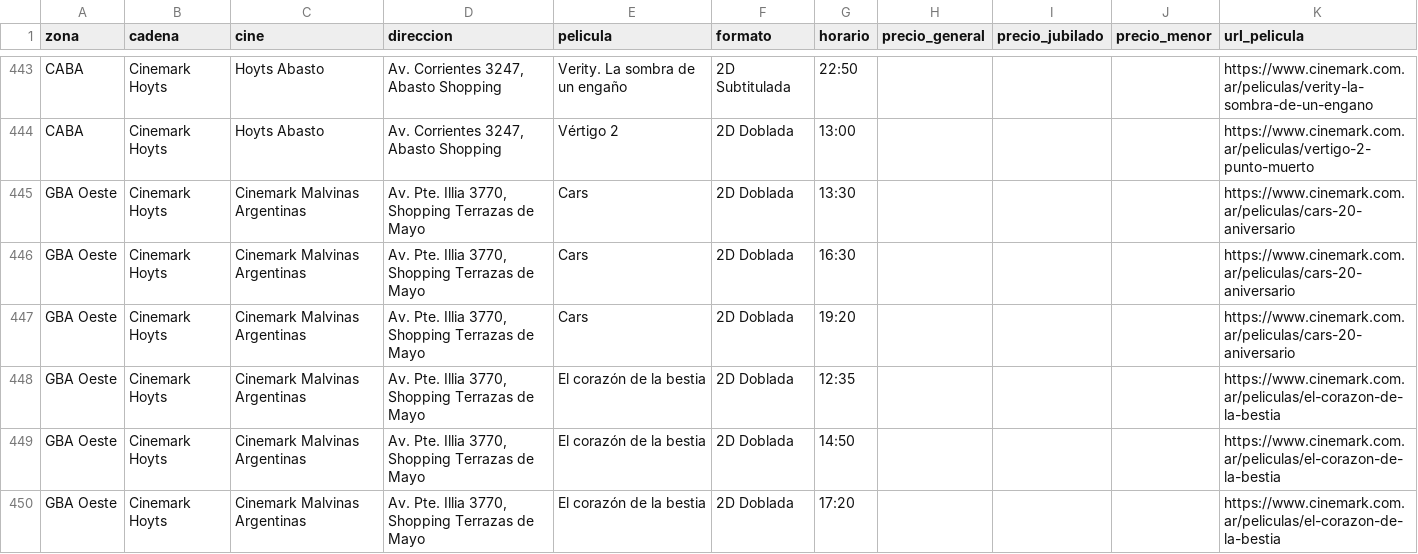
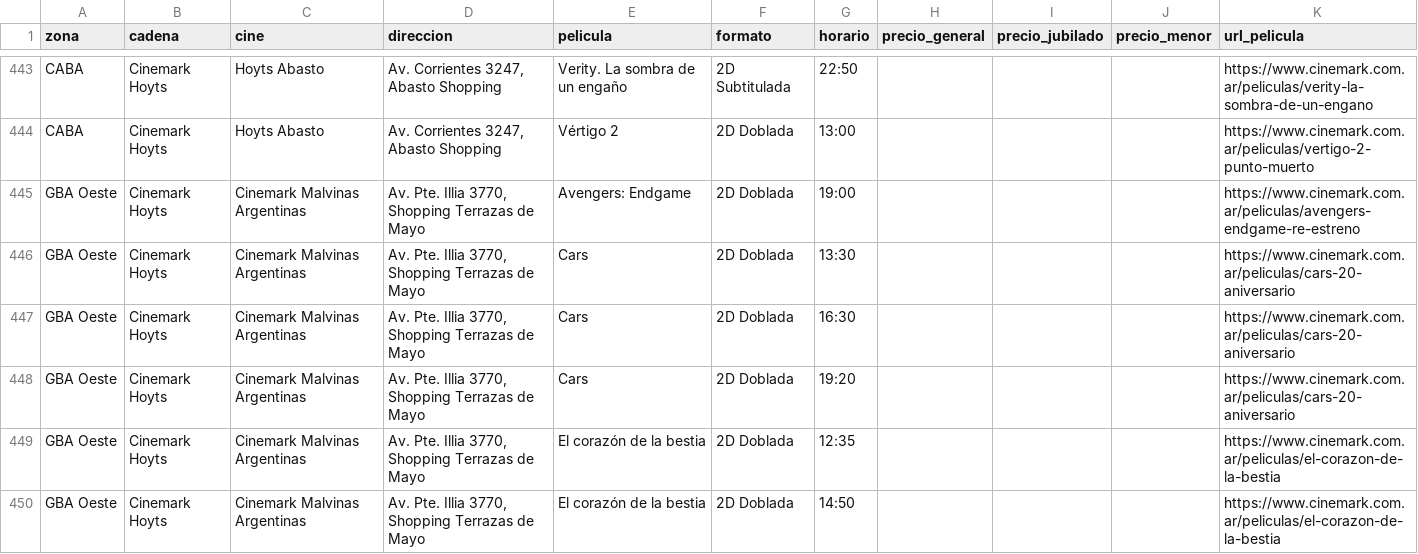
Before and after one commit to theojorge/CineMap, a CSV file: cartelera-csv/2026-10-19.csv, drawn as a sheet; only a part is shown, gaps mark what is left out; the shorter side is filled out with more unchanged rows.

```diff
--- a/cartelera-csv/2026-10-19.csv
+++ b/cartelera-csv/2026-10-19.csv
@@ -444,2 +444,3 @@ CABA,Cinemark Hoyts,Hoyts Abasto,"Av. Corrientes 3247, Abasto Shopping",Verity.
 CABA,Cinemark Hoyts,Hoyts Abasto,"Av. Corrientes 3247, Abasto Shopping",Vértigo 2,2D Doblada,13:00,,,,https://www.cinemark.com.ar/peliculas/vertigo-2-punto-muerto
+GBA Oeste,Cinemark Hoyts,Cinemark Malvinas Argentinas,"Av. Pte. Illia 3770, Shopping Terrazas de Mayo",Avengers: Endgame,2D Doblada,19:00,,,,https://www.cinemark.com.ar/peliculas/avengers-endgame-re-estreno
 GBA Oeste,Cinemark Hoyts,Cinemark Malvinas Argentinas,"Av. Pte. Illia 3770, Shopping Terrazas de Mayo",Cars,2D Doblada,13:30,,,,https://www.cinemark.com.ar/peliculas/cars-20-aniversario
```
Also changed, not shown: cartelera-csv/2026-10-20.csv, cartelera-csv/2026-10-21.csv, 17 other files.
